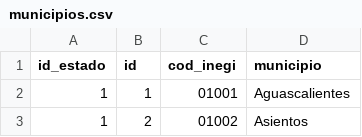
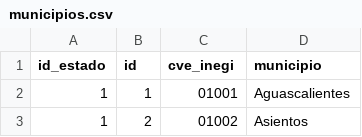
Before and after one commit to Pmz94/data-science, a CSV file: catalogos/municipios.csv, drawn as a sheet; only a part is shown.

```diff
--- a/catalogos/municipios.csv
+++ b/catalogos/municipios.csv
@@ -1,2 +1,2 @@
-id_estado,id,cod_inegi,municipio
+id_estado,id,cve_inegi,municipio
 1,1,01001,Aguascalientes
```
Also changed, not shown: catalogos/ciudades.csv, 2 other files.
